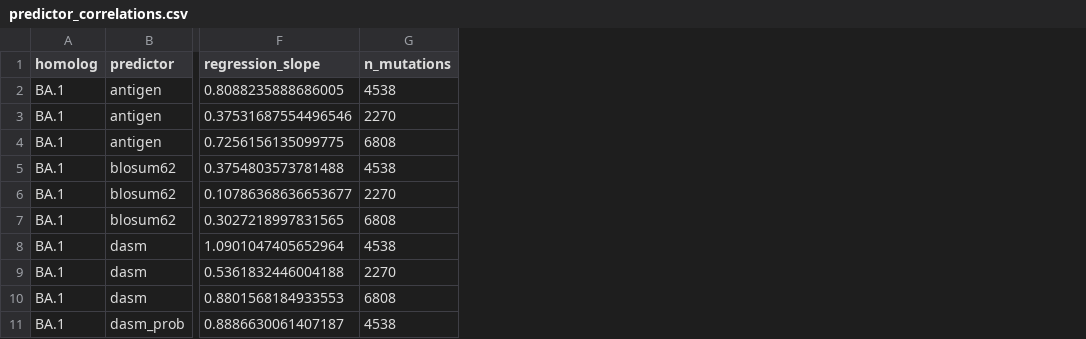
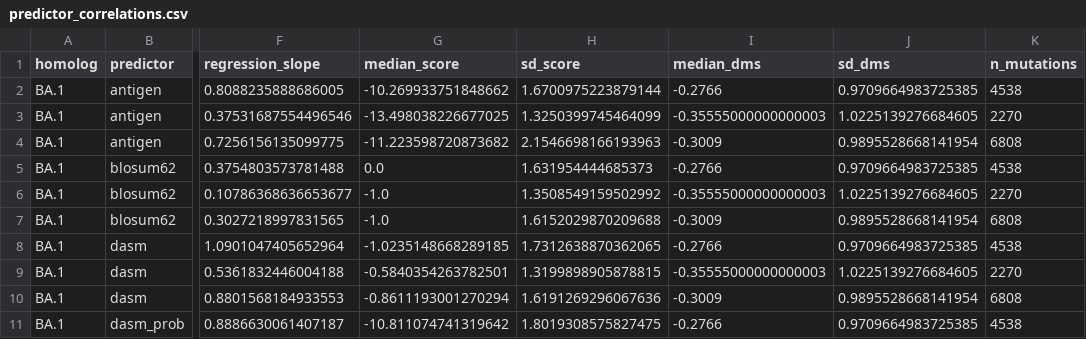
Before and after one commit to matsengrp/viral-dasm, a CSV file: results/panels/dms/predictor_correlations.csv, drawn as a sheet; only a part is shown, gaps mark what is left out; the diff names each change by its address in the sheet, - before the commit and + after, or states it on an @@ line.

Commit message:
Put antiGen's row first on fig:dms_strata, and report each group's median (#59)

```diff
--- a/results/panels/dms/predictor_correlations.csv
+++ b/results/panels/dms/predictor_correlations.csv
+column G (median_score), rows 2-11: -10.269933751848662 | -13.498038226677025 | -11.223598720873682 | 0.0 | -1.0 | -1.0 | -1.0235148668289185 | -0.5840354263782501 | -0.8611193001270294 | -10.811074741319642
+column H (sd_score), rows 2-11: 1.6700975223879144 | 1.3250399745464099 | 2.1546698166193963 | 1.631954444685373 | 1.3508549159502992 | 1.6152029870209688 | 1.7312638870362065 | 1.3199898905878815 | 1.6191269296067636 | 1.8019308575827475
+column I (median_dms), rows 2-11: -0.2766 | -0.35555000000000003 | -0.3009 | -0.2766 | -0.35555000000000003 | -0.3009 | -0.2766 | -0.35555000000000003 | -0.3009 | -0.2766
+column J (sd_dms), rows 2-11: 0.9709664983725385 | 1.0225139276684605 | 0.9895528668141954 | 0.9709664983725385 | 1.0225139276684605 | 0.9895528668141954 | 0.9709664983725385 | 1.0225139276684605 | 0.9895528668141954 | 0.9709664983725385
```
Also changed, not shown: 22 other files.
